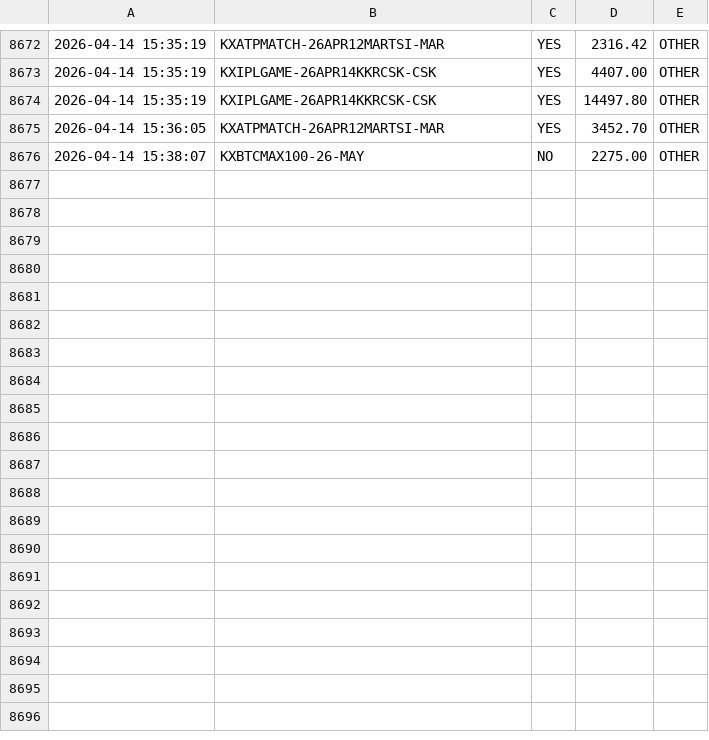
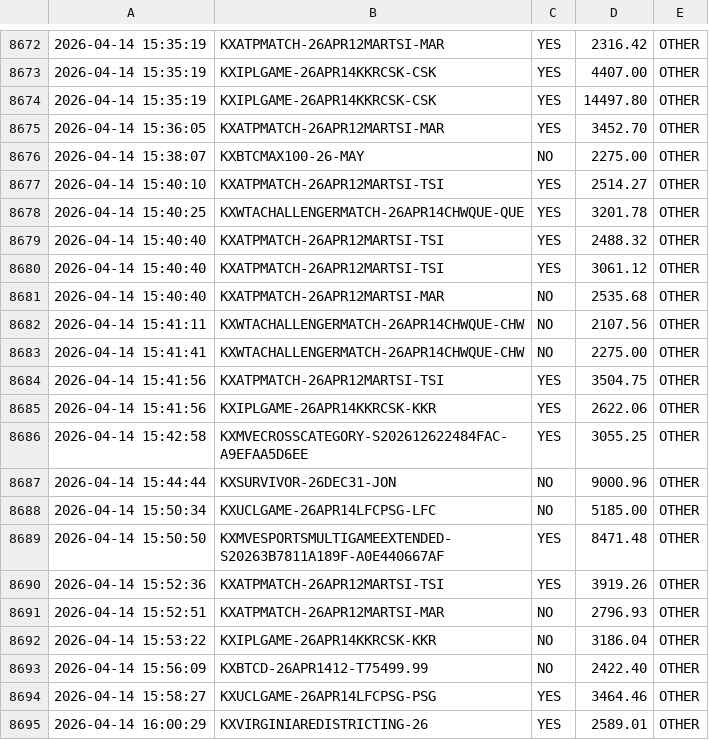
Before and after one commit to KeiserSoze222/Openclaw, a CSV file: whale_log.csv, drawn as a sheet; only a part is shown, gaps mark what is left out.

```diff
--- a/whale_log.csv
+++ b/whale_log.csv
@@ -8676 +8676,20 @@
 2026-04-14 15:38:07,KXBTCMAX100-26-MAY,NO,2275.00,OTHER
+2026-04-14 15:40:10,KXATPMATCH-26APR12MARTSI-TSI,YES,2514.27,OTHER
+2026-04-14 15:40:25,KXWTACHALLENGERMATCH-26APR14CHWQUE-QUE,YES,3201.78,OTHER
+2026-04-14 15:40:40,KXATPMATCH-26APR12MARTSI-TSI,YES,2488.32,OTHER
+2026-04-14 15:40:40,KXATPMATCH-26APR12MARTSI-TSI,YES,3061.12,OTHER
+2026-04-14 15:40:40,KXATPMATCH-26APR12MARTSI-MAR,NO,2535.68,OTHER
+2026-04-14 15:41:11,KXWTACHALLENGERMATCH-26APR14CHWQUE-CHW,NO,2107.56,OTHER
+2026-04-14 15:41:41,KXWTACHALLENGERMATCH-26APR14CHWQUE-CHW,NO,2275.00,OTHER
+2026-04-14 15:41:56,KXATPMATCH-26APR12MARTSI-TSI,YES,3504.75,OTHER
+2026-04-14 15:41:56,KXIPLGAME-26APR14KKRCSK-KKR,YES,2622.06,OTHER
+2026-04-14 15:42:58,KXMVECROSSCATEGORY-S202612622484FAC-A9EFAA5D6EE,YES,3055.25,OTHER
+2026-04-14 15:44:44,KXSURVIVOR-26DEC31-JON,NO,9000.96,OTHER
+2026-04-14 15:50:34,KXUCLGAME-26APR14LFCPSG-LFC,NO,5185.00,OTHER
+2026-04-14 15:50:50,KXMVESPORTSMULTIGAMEEXTENDED-S20263B7811A189F-A0E440667AF,YES,8471.48,OTHER
+2026-04-14 15:52:36,KXATPMATCH-26APR12MARTSI-TSI,YES,3919.26,OTHER
+2026-04-14 15:52:51,KXATPMATCH-26APR12MARTSI-MAR,NO,2796.93,OTHER
+2026-04-14 15:53:22,KXIPLGAME-26APR14KKRCSK-KKR,NO,3186.04,OTHER
+2026-04-14 15:56:09,KXBTCD-26APR1412-T75499.99,NO,2422.40,OTHER
+2026-04-14 15:58:27,KXUCLGAME-26APR14LFCPSG-PSG,YES,3464.46,OTHER
+2026-04-14 16:00:29,KXVIRGINIAREDISTRICTING-26,YES,2589.01,OTHER
```
Also changed, not shown: eth_trade_log.csv, 13 other files.
